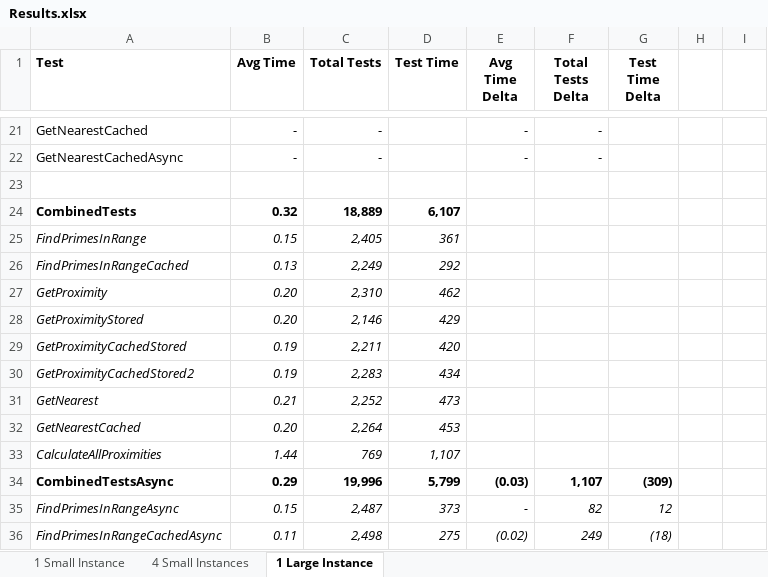
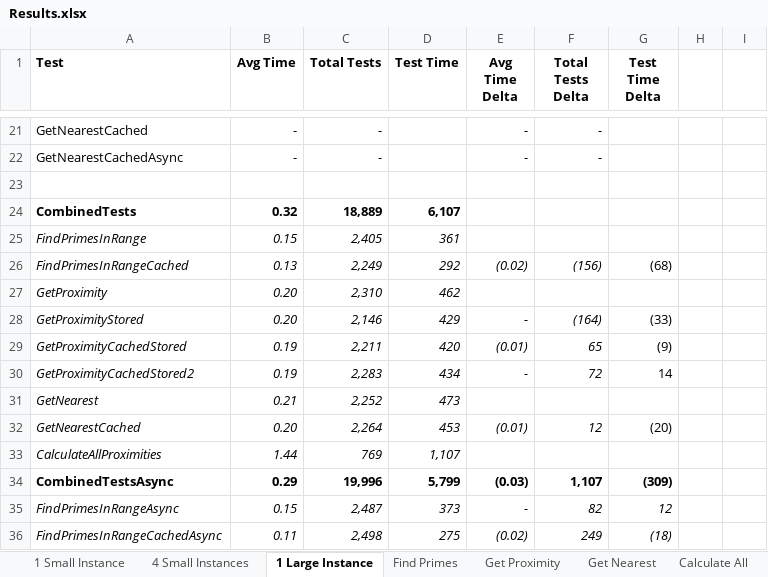
Before and after one commit to mark-doyle/dal-cs-sig, an Excel workbook: RealWorldScalability/Results.xlsx, sheet 1 Large Instance, drawn as a sheet; only a part is shown, gaps mark what is left out; values as stored, in another font and other column widths than the file's, no borders; the diff covers the shown part only; the diff names each change by its address in the sheet, - before the commit and + after, or states it on an @@ line.

```diff
--- a/RealWorldScalability/Results.xlsx (sheet 1 Large Instance)
+++ b/RealWorldScalability/Results.xlsx (sheet 1 Large Instance)
+sheet tab: Find Primes
+sheet tab: Get Proximity
+sheet tab: Get Nearest
+sheet tab: Calculate All
-E26 (Avg Time Delta): (empty)
+E26 (Avg Time Delta): (0.02)
-F26 (Total Tests Delta): (empty)
+F26 (Total Tests Delta): (156)
-G26 (Test Time Delta): (empty)
+G26 (Test Time Delta): (68)
-E28 (Avg Time Delta): (empty)
+E28 (Avg Time Delta): -
-F28 (Total Tests Delta): (empty)
+F28 (Total Tests Delta): (164)
-G28 (Test Time Delta): (empty)
+G28 (Test Time Delta): (33)
-E29 (Avg Time Delta): (empty)
+E29 (Avg Time Delta): (0.01)
-F29 (Total Tests Delta): (empty)
+F29 (Total Tests Delta): 65
-G29 (Test Time Delta): (empty)
+G29 (Test Time Delta): (9)
-E30 (Avg Time Delta): (empty)
+E30 (Avg Time Delta): -
-F30 (Total Tests Delta): (empty)
+F30 (Total Tests Delta): 72
-G30 (Test Time Delta): (empty)
+G30 (Test Time Delta): 14
-E32 (Avg Time Delta): (empty)
+E32 (Avg Time Delta): (0.01)
-F32 (Total Tests Delta): (empty)
+F32 (Total Tests Delta): 12
-G32 (Test Time Delta): (empty)
+G32 (Test Time Delta): (20)
```
Also changed, not shown: 19 added rows elsewhere in this sheet, sheet 1 Small Instance, sheet 4 Small Instances, 5 other files.
